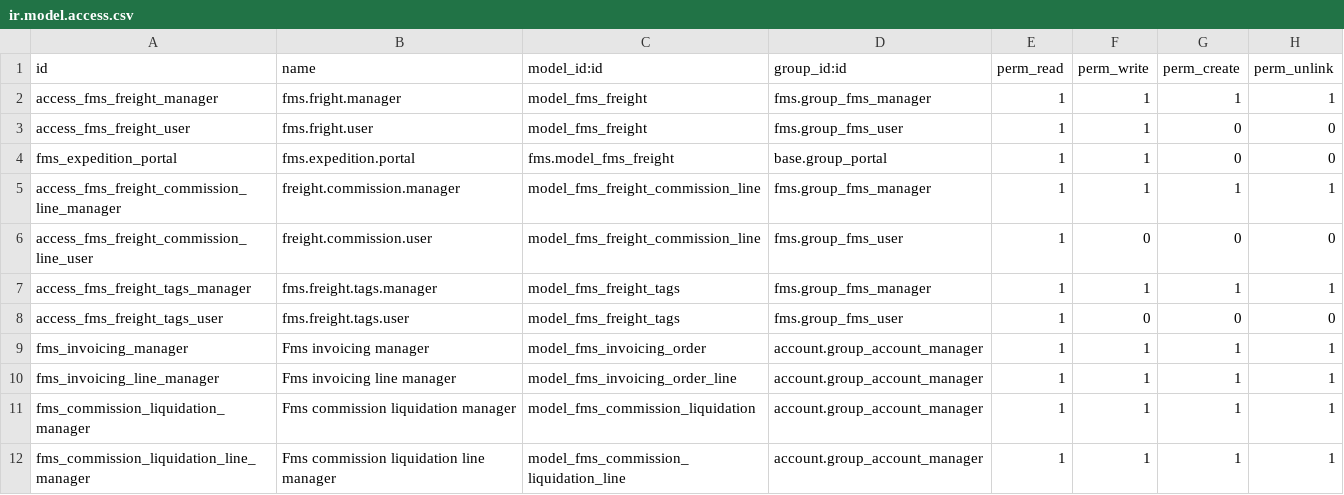
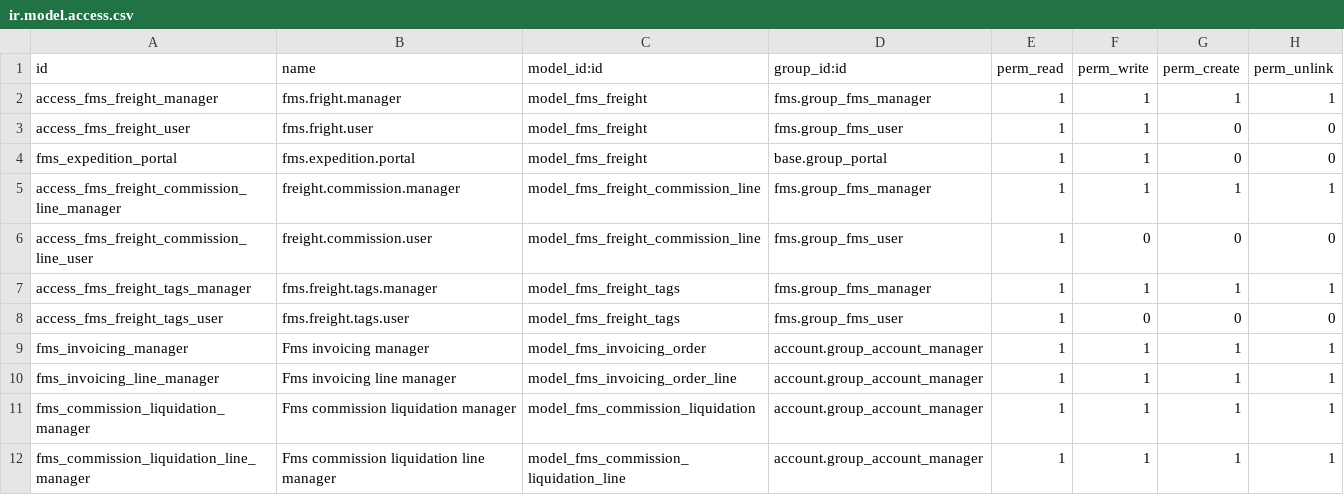
Before and after one commit to Bilbonet/freight-management-system, a CSV file: fms/security/ir.model.access.csv, drawn as a sheet.

```diff
--- a/fms/security/ir.model.access.csv
+++ b/fms/security/ir.model.access.csv
@@ -3,3 +3,3 @@ access_fms_freight_manager,fms.fright.manager,model_fms_freight,fms.group_fms_ma
 access_fms_freight_user,fms.fright.user,model_fms_freight,fms.group_fms_user,1,1,0,0
-fms_expedition_portal,fms.expedition.portal,fms.model_fms_freight,base.group_portal,1,1,0,0
+fms_expedition_portal,fms.expedition.portal,model_fms_freight,base.group_portal,1,1,0,0
 access_fms_freight_commission_line_manager,freight.commission.manager,model_fms_freight_commission_line,fms.group_fms_manager,1,1,1,1
```
Also changed, not shown: 1 other file.
